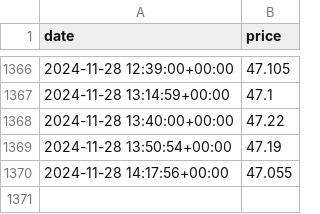
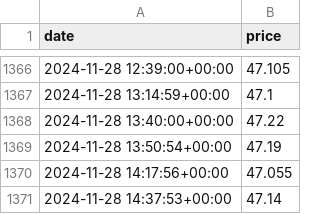
Before and after one commit to vsevolodnedora/frequent_small_collectors, a CSV file: data/ingmarkets_dutch_ttf_prices.csv, drawn as a sheet; only a part is shown, gaps mark what is left out.

Commit message:
Add data

```diff
--- a/data/ingmarkets_dutch_ttf_prices.csv
+++ b/data/ingmarkets_dutch_ttf_prices.csv
@@ -1370 +1370,2 @@ date,price
 2024-11-28 14:17:56+00:00,47.055
+2024-11-28 14:37:53+00:00,47.14
```
